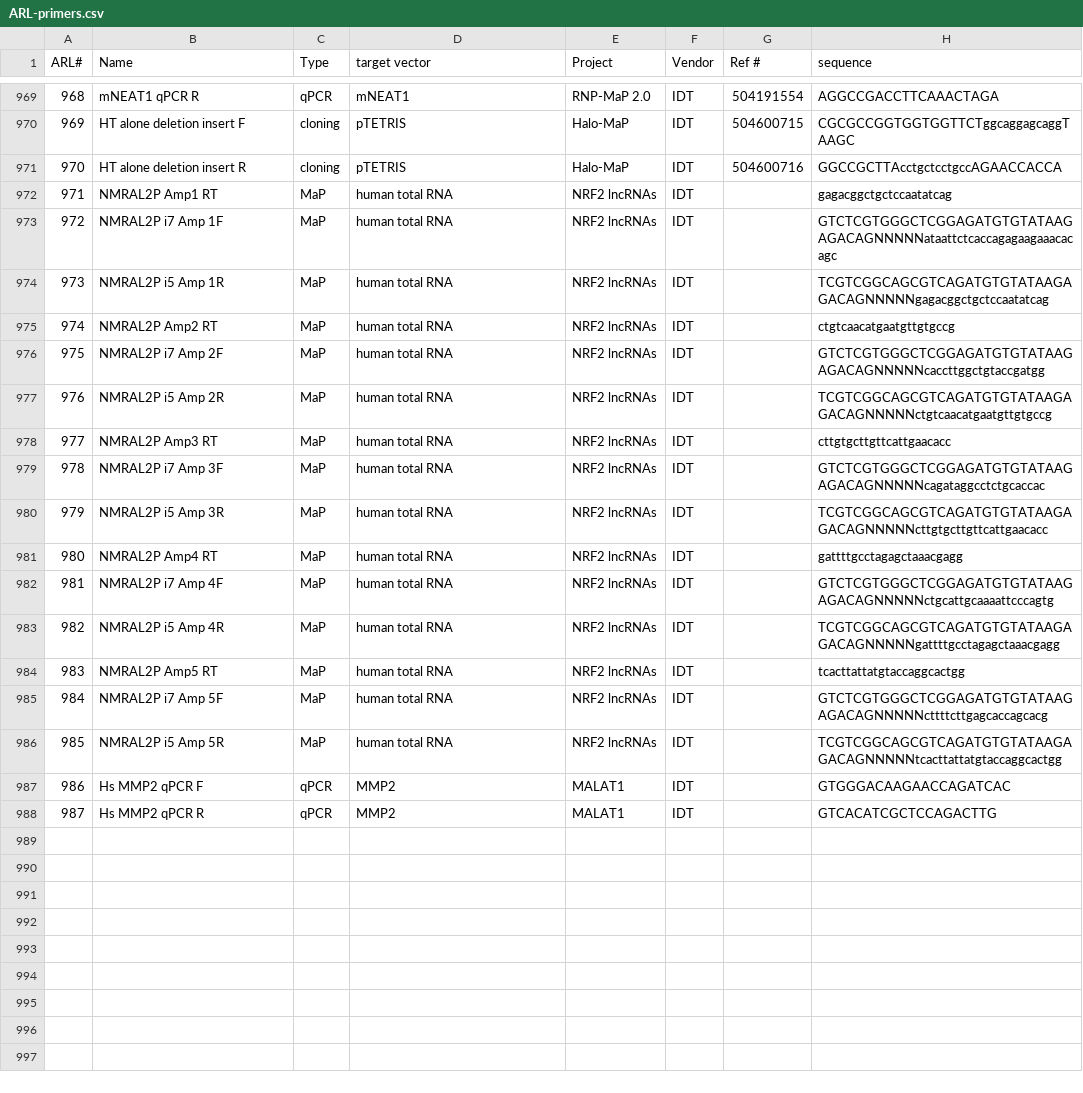
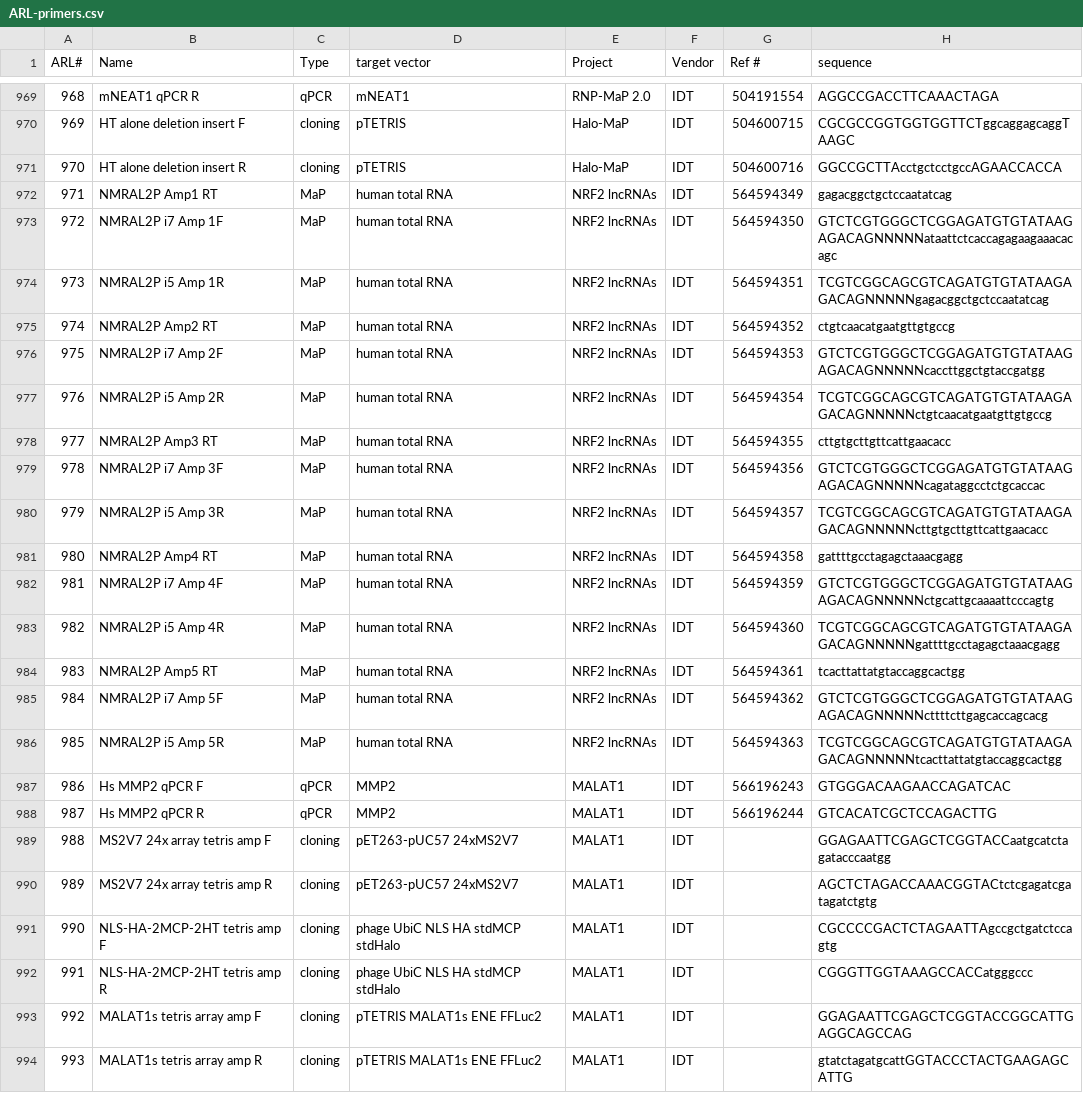
Before and after one commit to emsterdam1/anRNAlab-Protocols, a CSV file: ARL-primers.csv, drawn as a sheet; only a part is shown, gaps mark what is left out; the diff covers the shown part only.

Commit message:
To 993

```diff
--- a/ARL-primers.csv
+++ b/ARL-primers.csv
@@ -971,18 +971,24 @@ ARL#,Name,Type,target vector,Project,Vendor,Ref #,sequence
 970,HT alone deletion insert R,cloning,pTETRIS,Halo-MaP,IDT,504600716,GGCCGCTTAcctgctcctgccAGAACCACCA
-971,NMRAL2P Amp1 RT,MaP,human total RNA,NRF2 lncRNAs,IDT,,gagacggctgctccaatatcag
-972,NMRAL2P i7 Amp 1F,MaP,human total RNA,NRF2 lncRNAs,IDT,,GTCTCGTGGGCTCGGAGATGTGTATAAGAGACAGNNNNNataattctcaccagagaagaaacacagc
-973,NMRAL2P i5 Amp 1R,MaP,human total RNA,NRF2 lncRNAs,IDT,,TCGTCGGCAGCGTCAGATGTGTATAAGAGACAGNNNNNgagacggctgctccaatatcag
-974,NMRAL2P Amp2 RT,MaP,human total RNA,NRF2 lncRNAs,IDT,,ctgtcaacatgaatgttgtgccg
-975,NMRAL2P i7 Amp 2F,MaP,human total RNA,NRF2 lncRNAs,IDT,,GTCTCGTGGGCTCGGAGATGTGTATAAGAGACAGNNNNNcaccttggctgtaccgatgg
-976,NMRAL2P i5 Amp 2R,MaP,human total RNA,NRF2 lncRNAs,IDT,,TCGTCGGCAGCGTCAGATGTGTATAAGAGACAGNNNNNctgtcaacatgaatgttgtgccg
-977,NMRAL2P Amp3 RT,MaP,human total RNA,NRF2 lncRNAs,IDT,,cttgtgcttgttcattgaacacc
-978,NMRAL2P i7 Amp 3F,MaP,human total RNA,NRF2 lncRNAs,IDT,,GTCTCGTGGGCTCGGAGATGTGTATAAGAGACAGNNNNNcagataggcctctgcaccac
-979,NMRAL2P i5 Amp 3R,MaP,human total RNA,NRF2 lncRNAs,IDT,,TCGTCGGCAGCGTCAGATGTGTATAAGAGACAGNNNNNcttgtgcttgttcattgaacacc
-980,NMRAL2P Amp4 RT,MaP,human total RNA,NRF2 lncRNAs,IDT,,gattttgcctagagctaaacgagg
-981,NMRAL2P i7 Amp 4F,MaP,human total RNA,NRF2 lncRNAs,IDT,,GTCTCGTGGGCTCGGAGATGTGTATAAGAGACAGNNNNNctgcattgcaaaattcccagtg
-982,NMRAL2P i5 Amp 4R,MaP,human total RNA,NRF2 lncRNAs,IDT,,TCGTCGGCAGCGTCAGATGTGTATAAGAGACAGNNNNNgattttgcctagagctaaacgagg
-983,NMRAL2P Amp5 RT,MaP,human total RNA,NRF2 lncRNAs,IDT,,tcacttattatgtaccaggcactgg
-984,NMRAL2P i7 Amp 5F,MaP,human total RNA,NRF2 lncRNAs,IDT,,GTCTCGTGGGCTCGGAGATGTGTATAAGAGACAGNNNNNcttttcttgagcaccagcacg
-985,NMRAL2P i5 Amp 5R,MaP,human total RNA,NRF2 lncRNAs,IDT,,TCGTCGGCAGCGTCAGATGTGTATAAGAGACAGNNNNNtcacttattatgtaccaggcactgg
-986,Hs MMP2 qPCR F,qPCR,MMP2,MALAT1,IDT,,GTGGGACAAGAACCAGATCAC
-987,Hs MMP2 qPCR R,qPCR,MMP2,MALAT1,IDT,,GTCACATCGCTCCAGACTTG
+971,NMRAL2P Amp1 RT,MaP,human total RNA,NRF2 lncRNAs,IDT,564594349,gagacggctgctccaatatcag
+972,NMRAL2P i7 Amp 1F,MaP,human total RNA,NRF2 lncRNAs,IDT,564594350,GTCTCGTGGGCTCGGAGATGTGTATAAGAGACAGNNNNNataattctcaccagagaagaaacacagc
+973,NMRAL2P i5 Amp 1R,MaP,human total RNA,NRF2 lncRNAs,IDT,564594351,TCGTCGGCAGCGTCAGATGTGTATAAGAGACAGNNNNNgagacggctgctccaatatcag
+974,NMRAL2P Amp2 RT,MaP,human total RNA,NRF2 lncRNAs,IDT,564594352,ctgtcaacatgaatgttgtgccg
+975,NMRAL2P i7 Amp 2F,MaP,human total RNA,NRF2 lncRNAs,IDT,564594353,GTCTCGTGGGCTCGGAGATGTGTATAAGAGACAGNNNNNcaccttggctgtaccgatgg
+976,NMRAL2P i5 Amp 2R,MaP,human total RNA,NRF2 lncRNAs,IDT,564594354,TCGTCGGCAGCGTCAGATGTGTATAAGAGACAGNNNNNctgtcaacatgaatgttgtgccg
+977,NMRAL2P Amp3 RT,MaP,human total RNA,NRF2 lncRNAs,IDT,564594355,cttgtgcttgttcattgaacacc
+978,NMRAL2P i7 Amp 3F,MaP,human total RNA,NRF2 lncRNAs,IDT,564594356,GTCTCGTGGGCTCGGAGATGTGTATAAGAGACAGNNNNNcagataggcctctgcaccac
+979,NMRAL2P i5 Amp 3R,MaP,human total RNA,NRF2 lncRNAs,IDT,564594357,TCGTCGGCAGCGTCAGATGTGTATAAGAGACAGNNNNNcttgtgcttgttcattgaacacc
+980,NMRAL2P Amp4 RT,MaP,human total RNA,NRF2 lncRNAs,IDT,564594358,gattttgcctagagctaaacgagg
+981,NMRAL2P i7 Amp 4F,MaP,human total RNA,NRF2 lncRNAs,IDT,564594359,GTCTCGTGGGCTCGGAGATGTGTATAAGAGACAGNNNNNctgcattgcaaaattcccagtg
+982,NMRAL2P i5 Amp 4R,MaP,human total RNA,NRF2 lncRNAs,IDT,564594360,TCGTCGGCAGCGTCAGATGTGTATAAGAGACAGNNNNNgattttgcctagagctaaacgagg
+983,NMRAL2P Amp5 RT,MaP,human total RNA,NRF2 lncRNAs,IDT,564594361,tcacttattatgtaccaggcactgg
+984,NMRAL2P i7 Amp 5F,MaP,human total RNA,NRF2 lncRNAs,IDT,564594362,GTCTCGTGGGCTCGGAGATGTGTATAAGAGACAGNNNNNcttttcttgagcaccagcacg
+985,NMRAL2P i5 Amp 5R,MaP,human total RNA,NRF2 lncRNAs,IDT,564594363,TCGTCGGCAGCGTCAGATGTGTATAAGAGACAGNNNNNtcacttattatgtaccaggcactgg
+986,Hs MMP2 qPCR F,qPCR,MMP2,MALAT1,IDT,566196243,GTGGGACAAGAACCAGATCAC
+987,Hs MMP2 qPCR R,qPCR,MMP2,MALAT1,IDT,566196244,GTCACATCGCTCCAGACTTG
+988,MS2V7 24x array tetris amp F,cloning,pET263-pUC57 24xMS2V7,MALAT1,IDT,,GGAGAATTCGAGCTCGGTACCaatgcatctagatacccaatgg
+989,MS2V7 24x array tetris amp R,cloning,pET263-pUC57 24xMS2V7,MALAT1,IDT,,AGCTCTAGACCAAACGGTACtctcgagatcgatagatctgtg
+990,NLS-HA-2MCP-2HT tetris amp F,cloning,phage UbiC NLS HA stdMCP stdHalo,MALAT1,IDT,,CGCCCCGACTCTAGAATTAgccgctgatctccagtg
+991,NLS-HA-2MCP-2HT tetris amp R,cloning,phage UbiC NLS HA stdMCP stdHalo,MALAT1,IDT,,CGGGTTGGTAAAGCCACCatgggccc
+992,MALAT1s tetris array amp F,cloning,pTETRIS MALAT1s ENE FFLuc2,MALAT1,IDT,,GGAGAATTCGAGCTCGGTACCGGCATTGAGGCAGCCAG
+993,MALAT1s tetris array amp R,cloning,pTETRIS MALAT1s ENE FFLuc2,MALAT1,IDT,,gtatctagatgcattGGTACCCTACTGAAGAGCATTG
```
Also changed, not shown: 2 edited cells elsewhere in this file.
